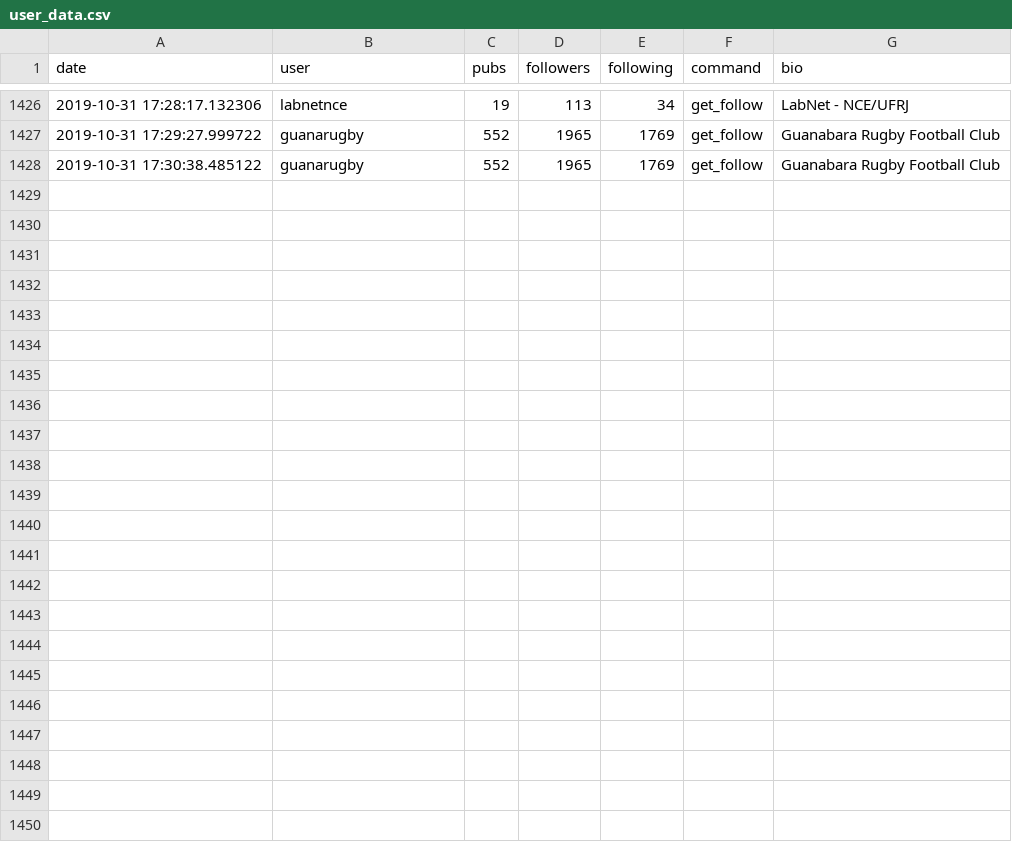
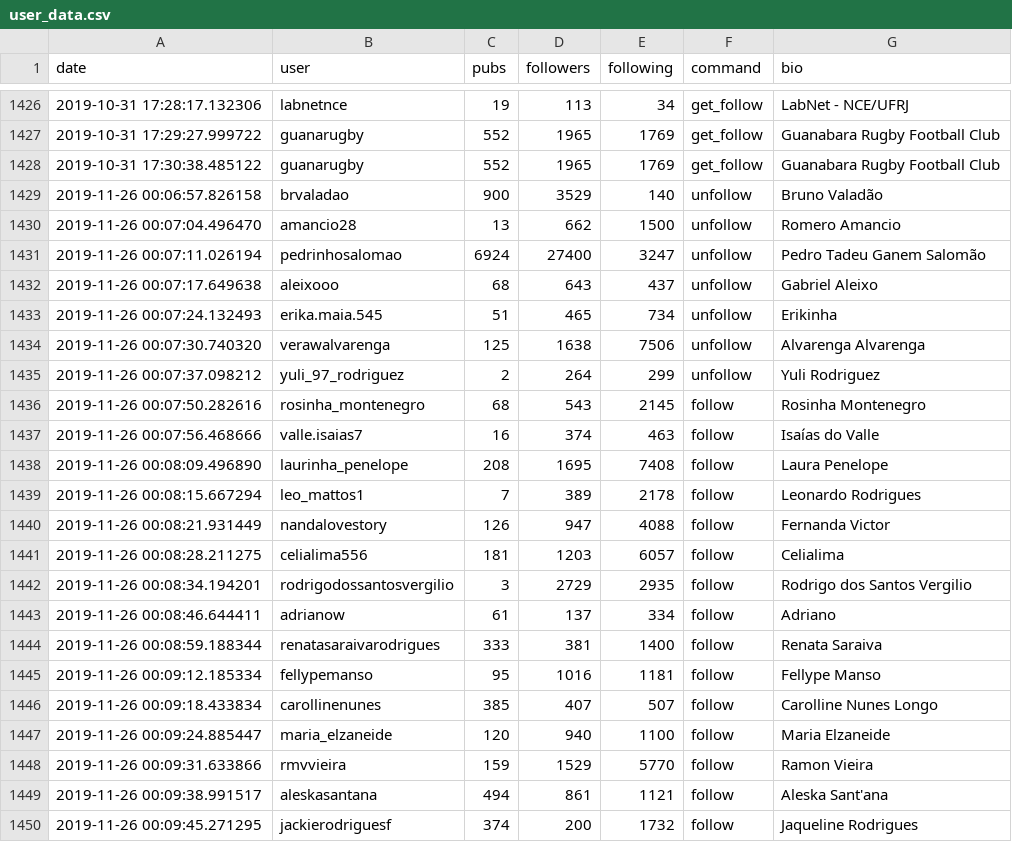
Before and after one commit to lfkopp/socialmediabot, a CSV file: user_data.csv, drawn as a sheet; only a part is shown, gaps mark what is left out.

```diff
--- a/user_data.csv
+++ b/user_data.csv
@@ -1428 +1428,23 @@ date;user;pubs;followers;following;command;bio
 2019-10-31 17:30:38.485122;guanarugby;552;1965;1769;get_follow;Guanabara Rugby Football Club
+2019-11-26 00:06:57.826158;brvaladao;900;3529;140;unfollow;Bruno Valadão
+2019-11-26 00:07:04.496470;amancio28;13;662;1500;unfollow;Romero Amancio
+2019-11-26 00:07:11.026194;pedrinhosalomao;6924;27400;3247;unfollow;Pedro Tadeu Ganem Salomão
+2019-11-26 00:07:17.649638;aleixooo;68;643;437;unfollow;Gabriel Aleixo
+2019-11-26 00:07:24.132493;erika.maia.545;51;465;734;unfollow;Erikinha
+2019-11-26 00:07:30.740320;verawalvarenga;125;1638;7506;unfollow;Alvarenga Alvarenga
+2019-11-26 00:07:37.098212;yuli_97_rodriguez;2;264;299;unfollow;Yuli Rodriguez
+2019-11-26 00:07:50.282616;rosinha_montenegro;68;543;2145;follow;Rosinha Montenegro
+2019-11-26 00:07:56.468666;valle.isaias7;16;374;463;follow;Isaías do Valle
+2019-11-26 00:08:09.496890;laurinha_penelope;208;1695;7408;follow;Laura Penelope
+2019-11-26 00:08:15.667294;leo_mattos1;7;389;2178;follow;Leonardo Rodrigues
+2019-11-26 00:08:21.931449;nandalovestory;126;947;4088;follow;Fernanda Victor
+2019-11-26 00:08:28.211275;celialima556;181;1203;6057;follow;Celialima
+2019-11-26 00:08:34.194201;rodrigodossantosvergilio;3;2729;2935;follow;Rodrigo dos Santos Vergilio
+2019-11-26 00:08:46.644411;adrianow;61;137;334;follow;Adriano
+2019-11-26 00:08:59.188344;renatasaraivarodrigues;333;381;1400;follow;Renata Saraiva
+2019-11-26 00:09:12.185334;fellypemanso;95;1016;1181;follow;Fellype Manso
+2019-11-26 00:09:18.433834;carollinenunes;385;407;507;follow;Carolline Nunes Longo
+2019-11-26 00:09:24.885447;maria_elzaneide;120;940;1100;follow;Maria Elzaneide
+2019-11-26 00:09:31.633866;rmvvieira;159;1529;5770;follow;Ramon Vieira
+2019-11-26 00:09:38.991517;aleskasantana;494;861;1121;follow;Aleska Sant'ana
+2019-11-26 00:09:45.271295;jackierodriguesf;374;200;1732;follow;Jaqueline Rodrigues
```
Also changed, not shown: following.csv, 3 other files.
